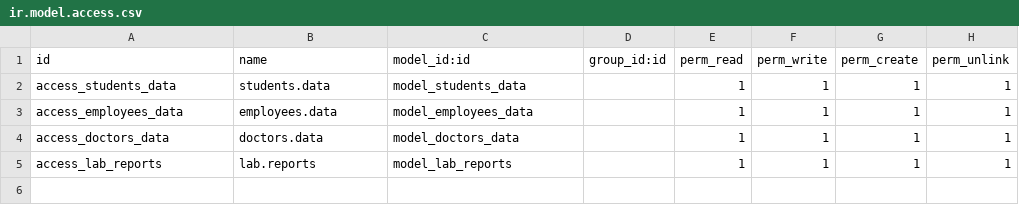
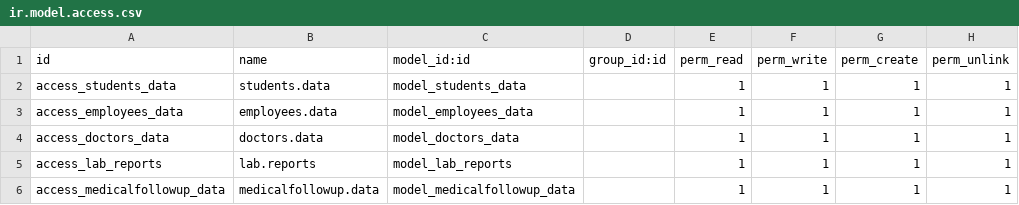
Before and after one commit to STYX-404/oi_clinic, a CSV file: security/ir.model.access.csv, drawn as a sheet.

Commit message:
Modified lab model and created medical follow up model

```diff
--- a/security/ir.model.access.csv
+++ b/security/ir.model.access.csv
@@ -5 +5,2 @@ access_doctors_data,doctors.data,model_doctors_data,,1,1,1,1
 access_lab_reports,lab.reports,model_lab_reports,,1,1,1,1
+access_medicalfollowup_data,medicalfollowup.data,model_medicalfollowup_data,,1,1,1,1
```
Also changed, not shown: 7 other files.
